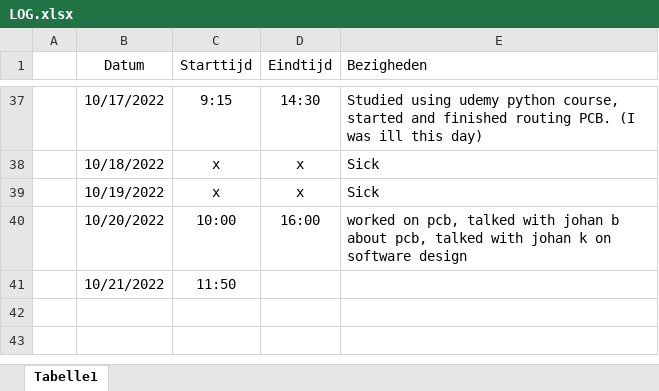
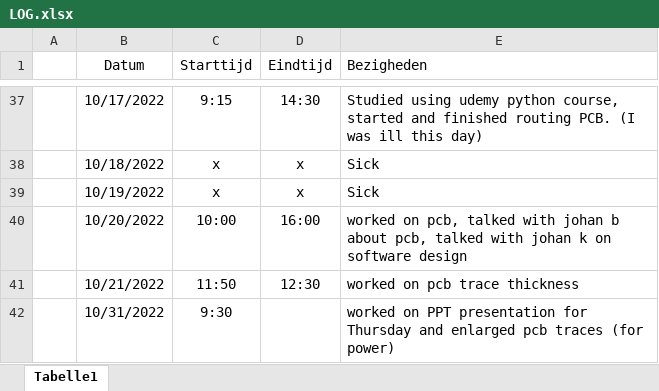
Before and after one commit to Casperdroid5/Water-Quality-Monitor, an Excel workbook: Documentation/LOG.xlsx, sheet Tabelle1, drawn as a sheet; only a part is shown, gaps mark what is left out; values as stored, in another font and other column widths than the file's, no borders; the diff names each change by its address in the sheet, - before the commit and + after, or states it on an @@ line.

Commit message:
Worked on presentation and wiring pcb
ERC: 0 error, 30 warnings

```diff
--- a/Documentation/LOG.xlsx (sheet Tabelle1)
+++ b/Documentation/LOG.xlsx (sheet Tabelle1)
-D41 (Eindtijd): (empty)
+D41 (Eindtijd): 12:30
-E41 (Bezigheden): (empty)
+E41 (Bezigheden): worked on pcb trace thickness
+row 42:  | 10/31/2022 | 9:30 |  | worked on PPT presentation for Thursday and enlarged pcb traces (for power)
```
Also changed, not shown: 6 other files.
